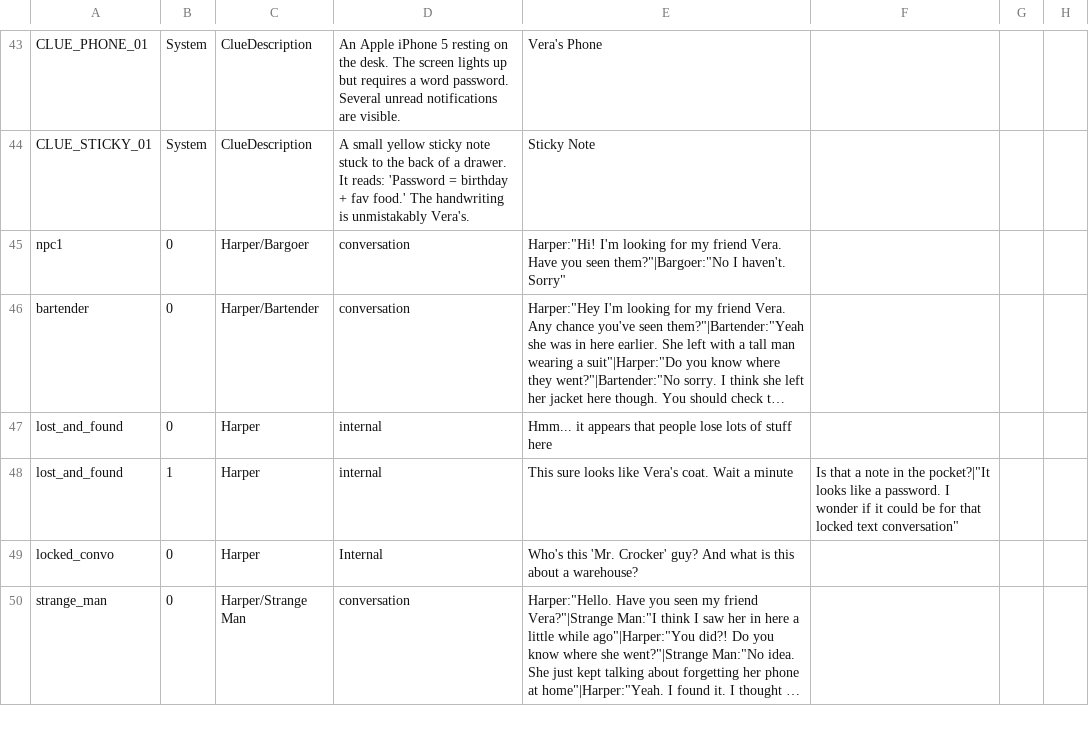
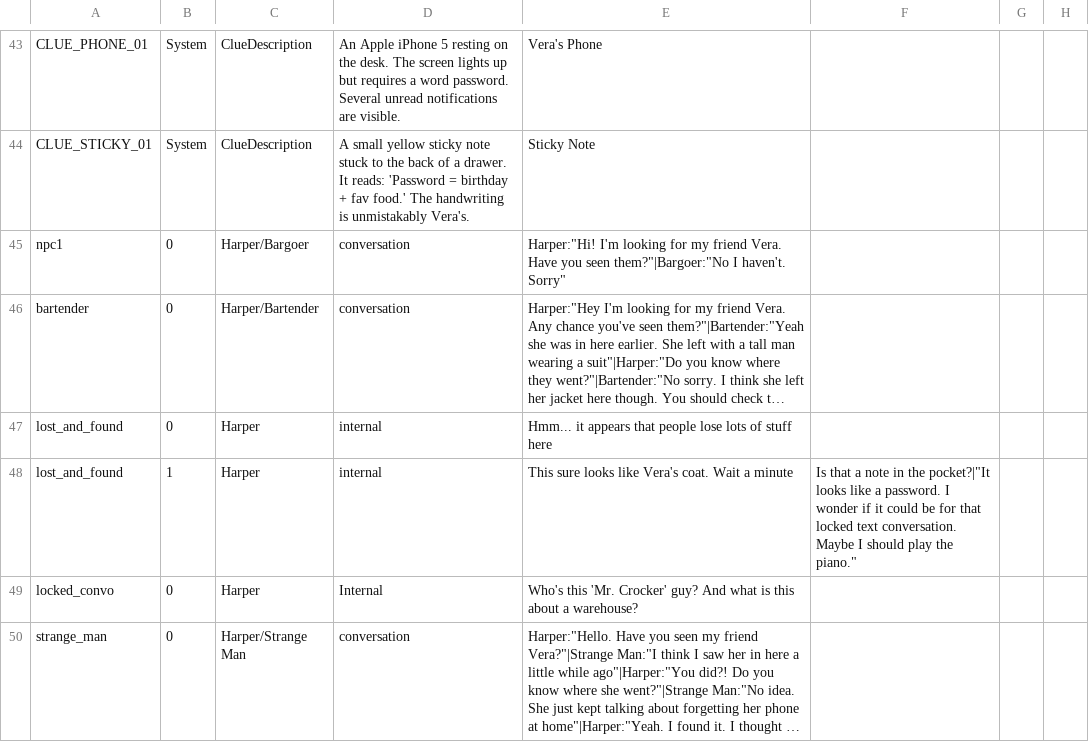
Before and after one commit to Midnight-Umbrella/Project-Hidden-Threads, a CSV file: Assets/Scripts/Dialogue/DialogueCSV250.csv, drawn as a sheet; only a part is shown, gaps mark what is left out; long unchanged cells end in …; the diff names each change by its address in the sheet, - before the commit and + after, or states it on an @@ line.

Commit message:
Update DialogueCSV250.csv

```diff
--- a/Assets/Scripts/Dialogue/DialogueCSV250.csv
+++ b/Assets/Scripts/Dialogue/DialogueCSV250.csv
-F48: …locked text conversation"
+F48: …locked text conversation. Maybe I should play the piano."
```
